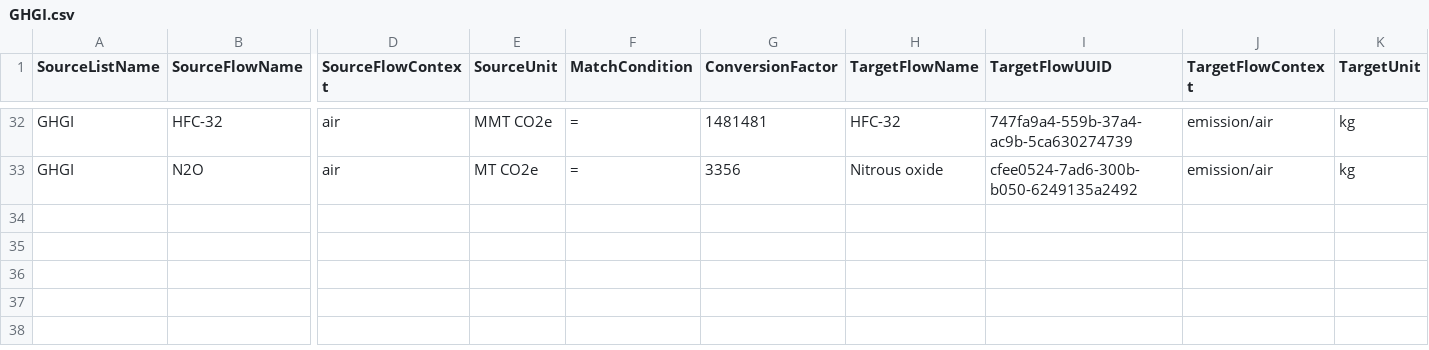
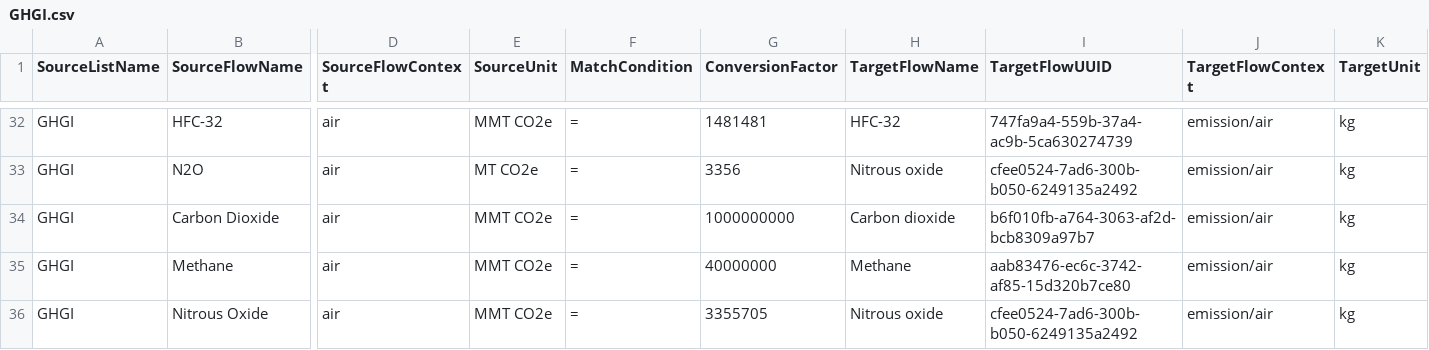
Before and after one commit to USEPA/fedelemflowlist, a CSV file: fedelemflowlist/flowmapping/GHGI.csv, drawn as a sheet; only a part is shown, gaps mark what is left out; rows hold the shown columns only; the diff names each change by its address in the sheet, - before the commit and + after, or states it on an @@ line.

Commit message:
add additional alternate capitalizations for GHGs

```diff
--- a/fedelemflowlist/flowmapping/GHGI.csv
+++ b/fedelemflowlist/flowmapping/GHGI.csv
+row 34: GHGI | Carbon Dioxide | air | MMT CO2e | = | 1000000000 | Carbon dioxide | b6f010fb-a764-3063-af2d-bcb8309a97b7 | emission/air | kg
+row 35: GHGI | Methane | air | MMT CO2e | = | 40000000 | Methane | aab83476-ec6c-3742-af85-15d320b7ce80 | emission/air | kg
+row 36: GHGI | Nitrous Oxide | air | MMT CO2e | = | 3355705 | Nitrous oxide | cfee0524-7ad6-300b-b050-6249135a2492 | emission/air | kg
```
